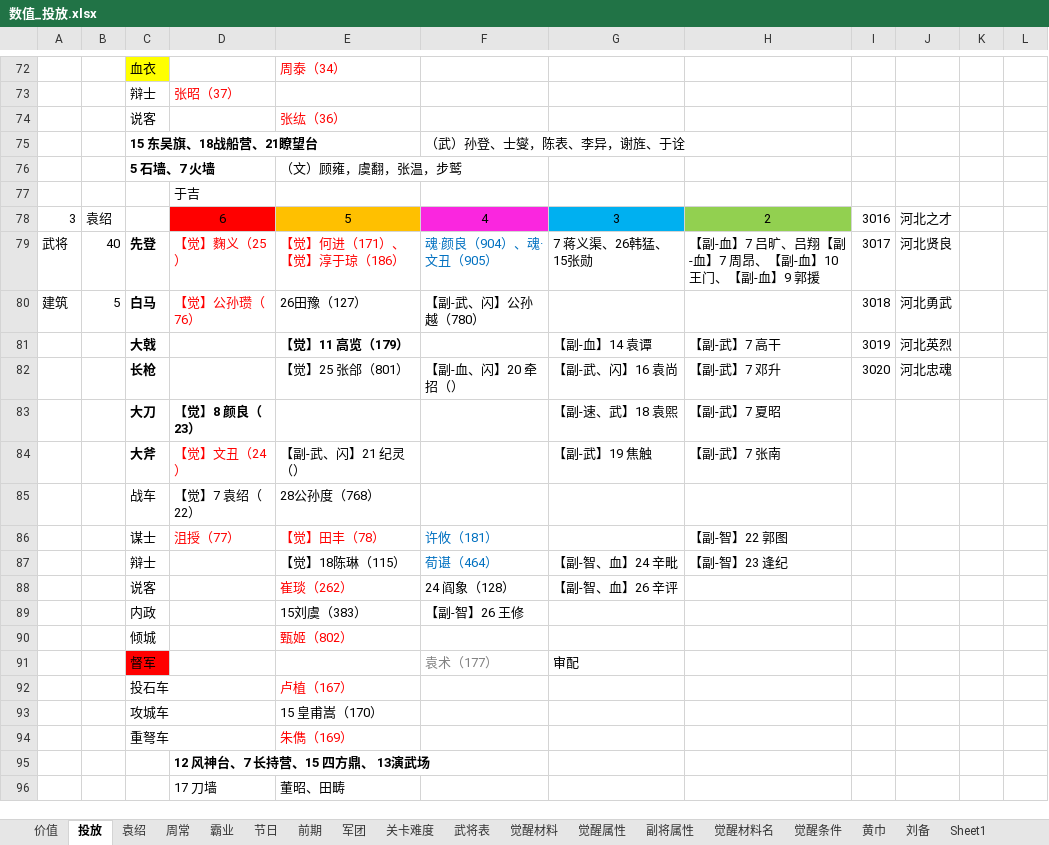
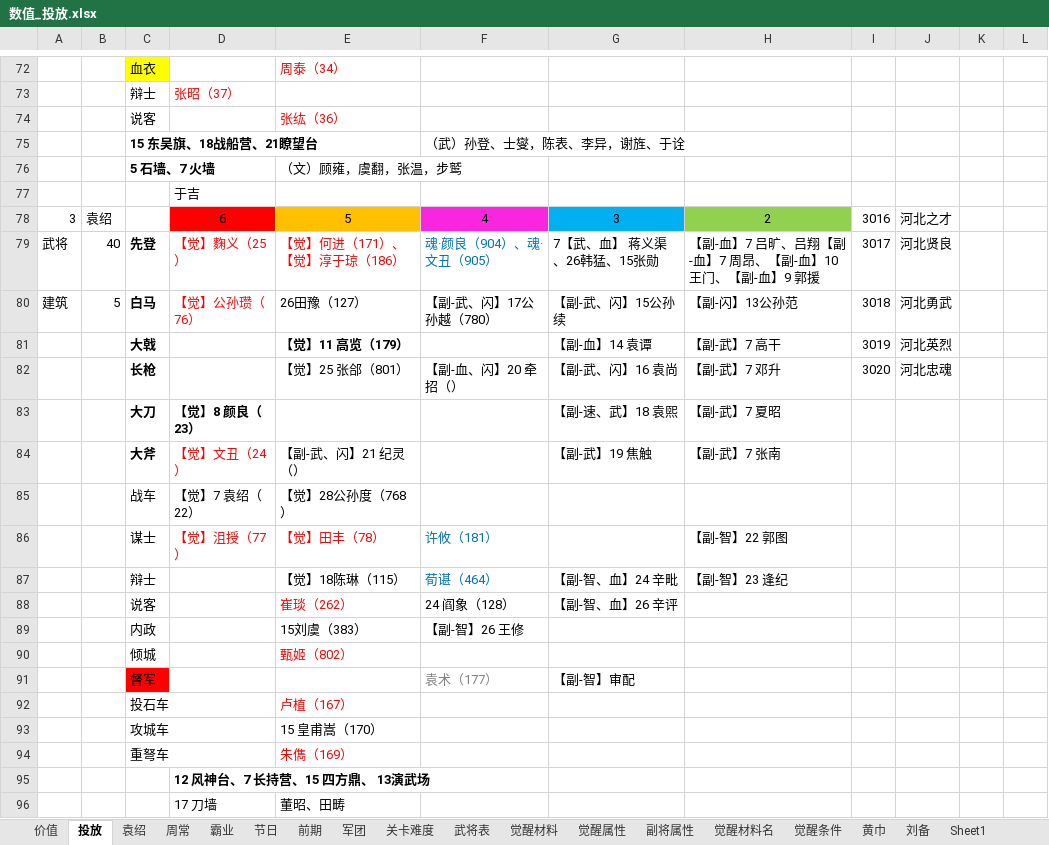
Before and after one commit to MiYanLiang/HeroScrollPj, an Excel workbook: 策划文档/数值_投放.xlsx, sheet 投放, drawn as a sheet; only a part is shown, gaps mark what is left out; values as stored, in another font and other column widths than the file's, no borders; charts and pictures not drawn; the diff names each change by its address in the sheet, - before the commit and + after, or states it on an @@ line.

```diff
--- a/策划文档/数值_投放.xlsx (sheet 投放)
+++ b/策划文档/数值_投放.xlsx (sheet 投放)
-G79: 7 蒋义渠、26韩猛、15张勋
+G79: 7【武、血】 蒋义渠、26韩猛、15张勋
-F80: 【副-武、闪】公孙越（780）
+F80: 【副-武、闪】17公孙越（780）
-G80: (empty)
+G80: 【副-武、闪】15公孙续
-H80: (empty)
+H80: 【副-闪】13公孙范
-E85: 28公孙度（768）
+E85: 【觉】28公孙度（768）
-D86: 沮授（77）
+D86: 【觉】沮授（77）
-G91: 审配
+G91: 【副-智】审配
```
Also changed, not shown: sheet 觉醒材料, sheet 觉醒属性, sheet 周常, charts or pictures, 2 other files.
